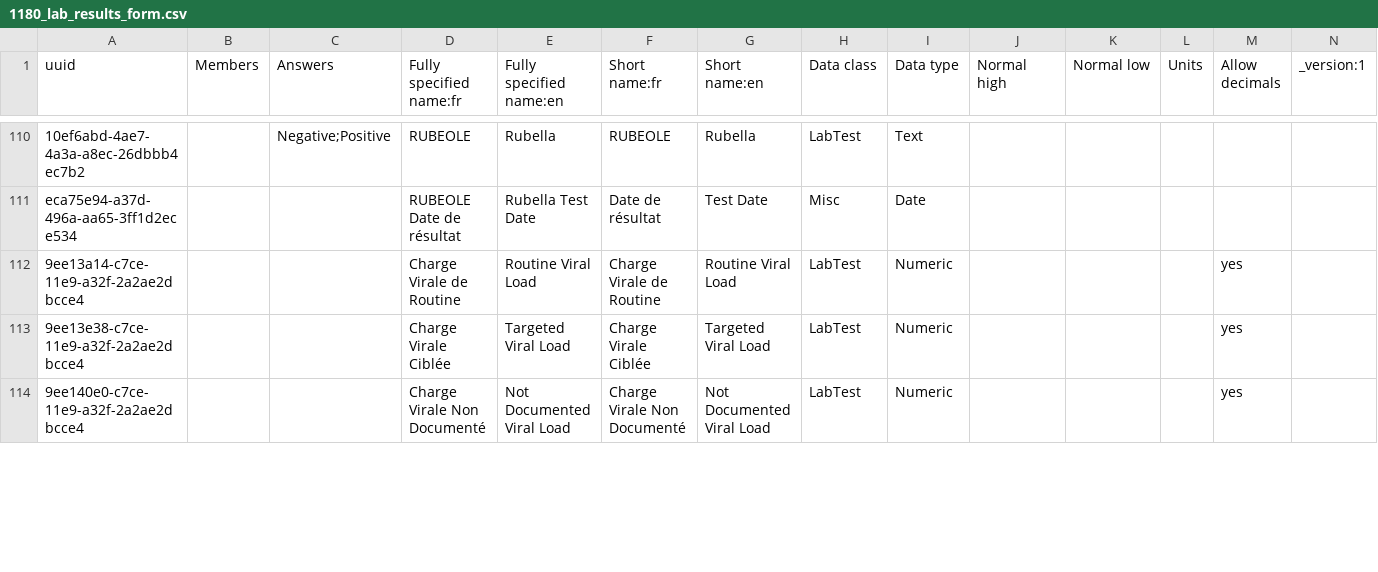
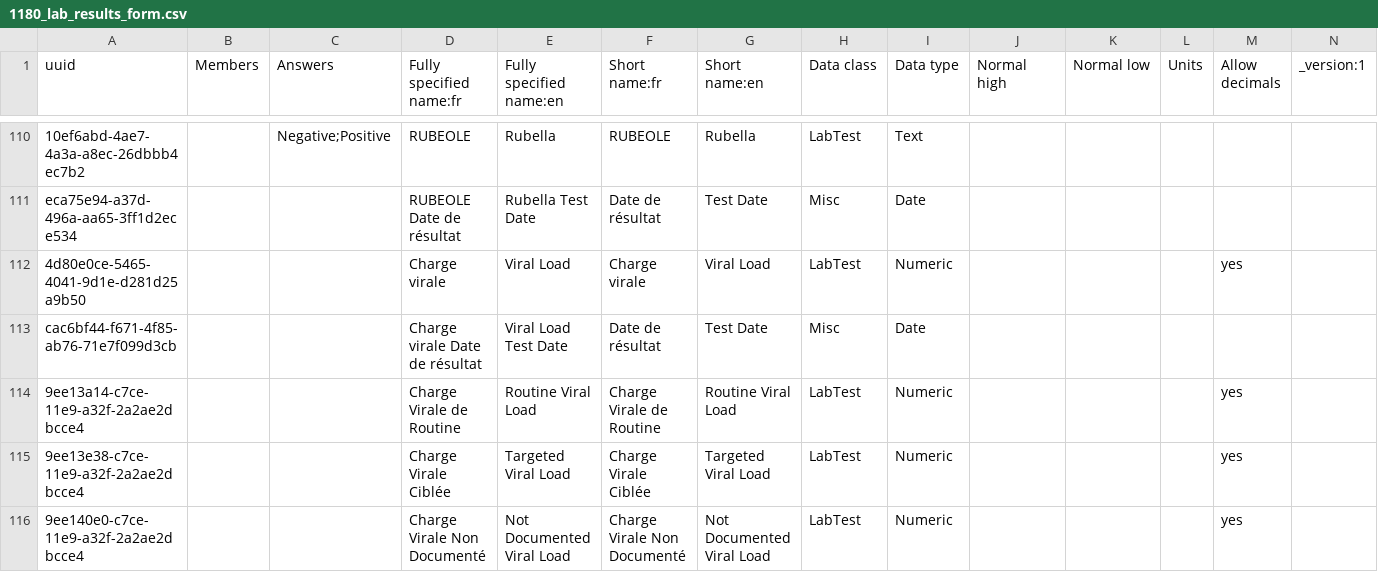
Before and after one commit to jembi/cameroon-bahmni-metadata, a CSV file: configuration/concepts/1180_lab_results_form.csv, drawn as a sheet; only a part is shown, gaps mark what is left out; rows hold the shown columns only; the diff covers the shown part only; the diff names each change by its address in the sheet, - before the commit and + after, or states it on an @@ line.

Commit message:
COM-533 Added viral load in the seriology dept in manual form and order tab

```diff
--- a/configuration/concepts/1180_lab_results_form.csv
+++ b/configuration/concepts/1180_lab_results_form.csv
+row 112: 4d80e0ce-5465-4041-9d1e-d281d25a9b50 |  |  | Charge virale | Viral Load | Charge virale | Viral Load | LabTest | Numeric |  |  |  | yes
+row 113: cac6bf44-f671-4f85-ab76-71e7f099d3cb |  |  | Charge virale Date de résultat | Viral Load Test Date | Date de résultat | Test Date | Misc | Date
```
Also changed, not shown: 2 edited cells elsewhere in this file, configuration/concepts/1190_all_orderables.csv, 1 other file.
